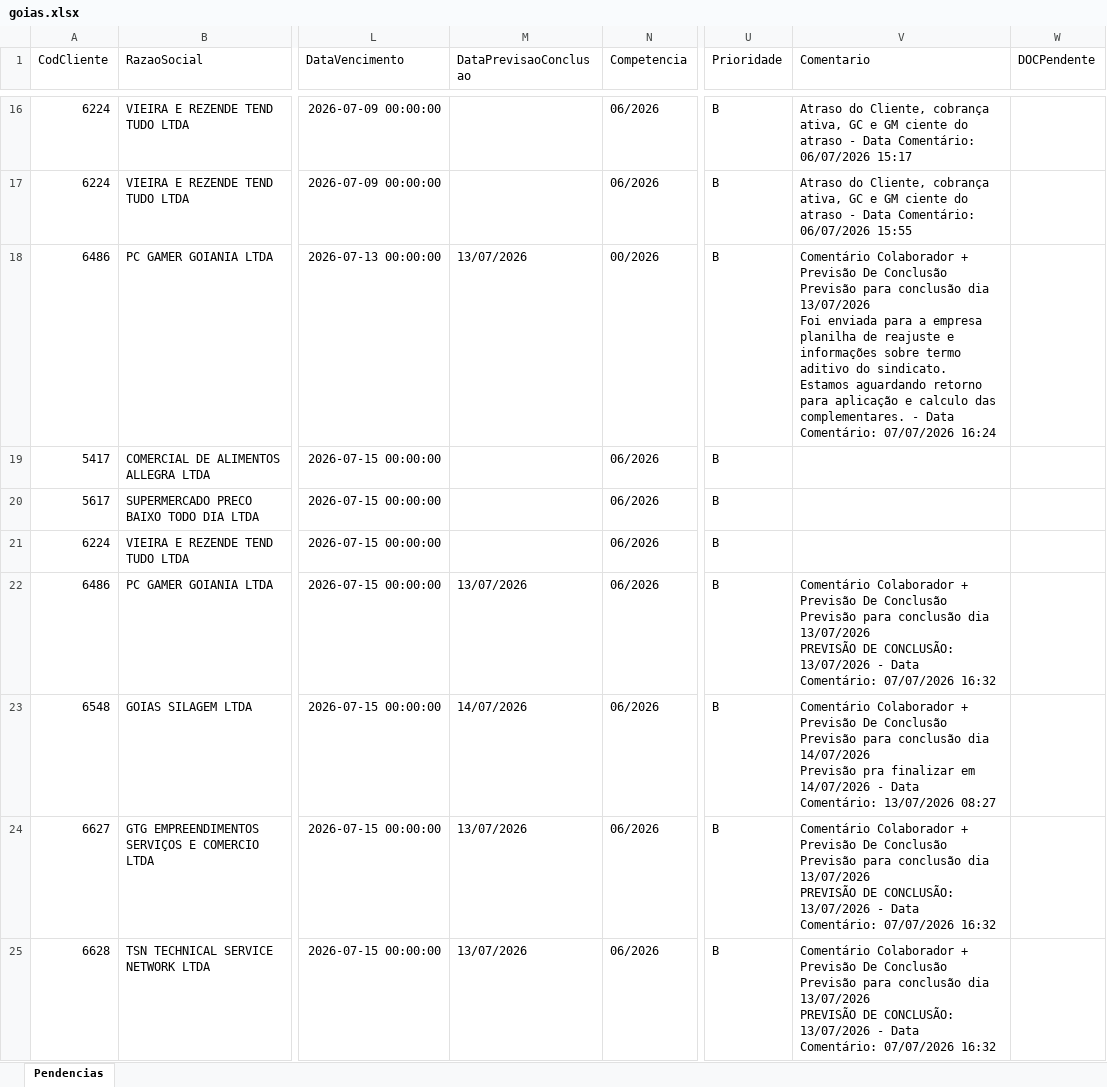
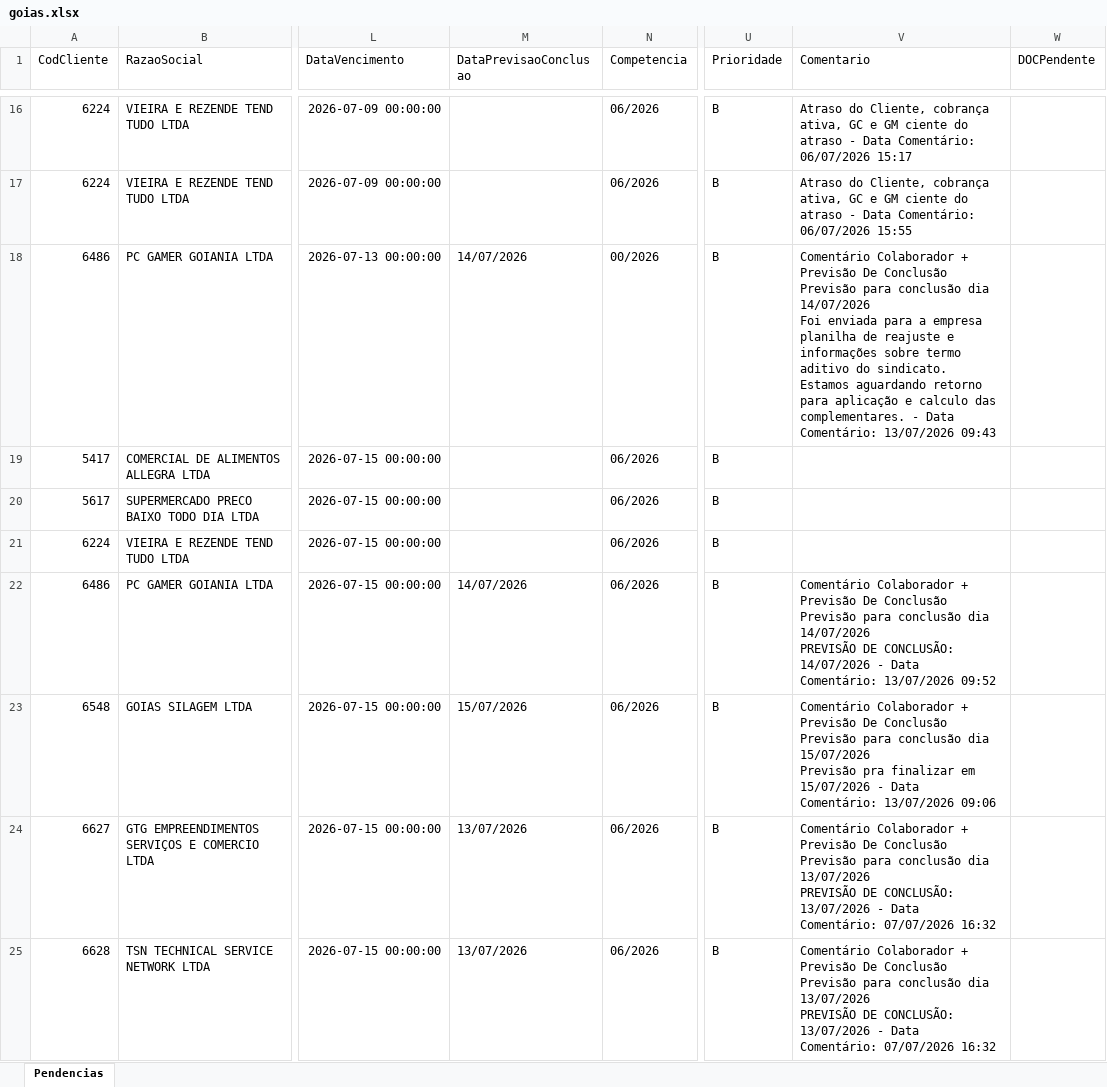
Before and after one commit to willianemanoel/Portal-das-tarefas-teste-, an Excel workbook: dados/base/goias.xlsx, sheet Pendencias, drawn as a sheet; only a part is shown, gaps mark what is left out; values as stored, in another font and other column widths than the file's, no borders; ↵ is a line break in a cell; the diff covers the shown part only; the diff names each change by its address in the sheet, - before the commit and + after, or states it on an @@ line.

```diff
--- a/dados/base/goias.xlsx (sheet Pendencias)
+++ b/dados/base/goias.xlsx (sheet Pendencias)
-M18 (DataPrevisaoConclusao): 13/07/2026
+M18 (DataPrevisaoConclusao): 14/07/2026
-V18 (Comentario): …conclusão dia 13/07/2026 ↵ Foi enviada para a empresa planilha de reajuste e informações sobre termo aditivo do sindicato. Estamos aguardando retorno para aplicação e calculo das complementares. - Data Comentário: 07/07/2026 16:24
+V18 (Comentario): …conclusão dia 14/07/2026 ↵ Foi enviada para a empresa planilha de reajuste e informações sobre termo aditivo do sindicato. Estamos aguardando retorno para aplicação e calculo das complementares. - Data Comentário: 13/07/2026 09:43
-M22 (DataPrevisaoConclusao): 13/07/2026
+M22 (DataPrevisaoConclusao): 14/07/2026
-V22 (Comentario): …conclusão dia 13/07/2026 ↵ PREVISÃO DE CONCLUSÃO: 13/07/2026 - Data Comentário: 07/07/2026 16:32
+V22 (Comentario): …conclusão dia 14/07/2026 ↵ PREVISÃO DE CONCLUSÃO: 14/07/2026 - Data Comentário: 13/07/2026 09:52
-M23 (DataPrevisaoConclusao): 14/07/2026
+M23 (DataPrevisaoConclusao): 15/07/2026
-V23 (Comentario): …conclusão dia 14/07/2026 ↵ Previsão pra finalizar em 14/07/2026 - Data Comentário: 13/07/2026 08:27
+V23 (Comentario): …conclusão dia 15/07/2026 ↵ Previsão pra finalizar em 15/07/2026 - Data Comentário: 13/07/2026 09:06
```
Also changed, not shown: 14 edited cells elsewhere in this sheet, dados/base/santos.xlsx, 1 other file.
